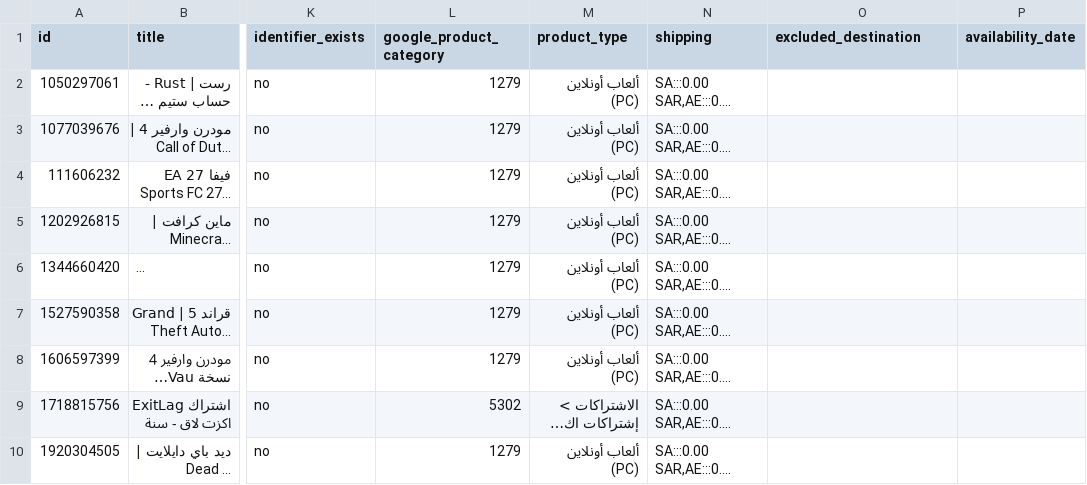
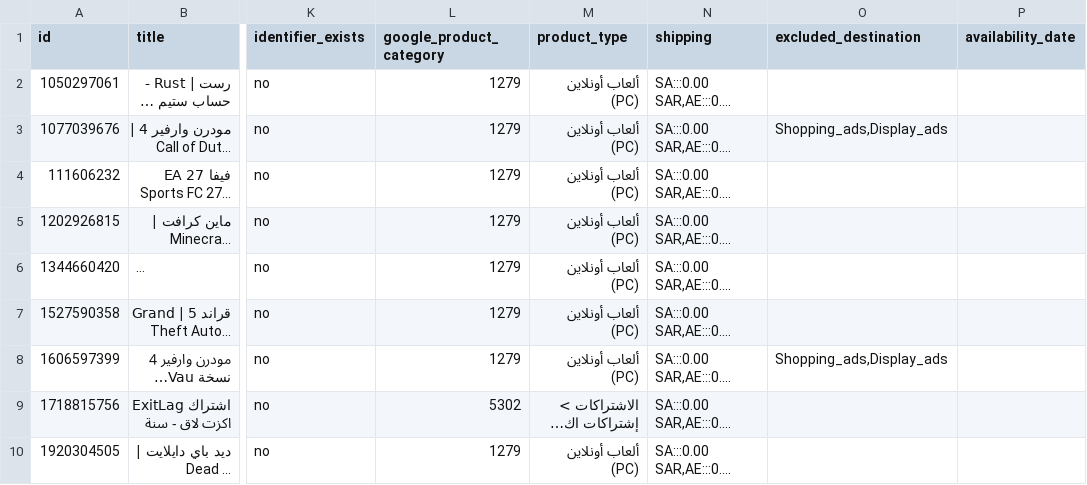
Before and after one commit to TiTansStore/oceangames-assets, a TSV file: feeds/google-merchant.tsv, drawn as a sheet; only a part is shown, gaps mark what is left out; long unchanged cells end in …; the diff names each change by its address in the sheet, - before the commit and + after, or states it on an @@ line.

```diff
--- a/feeds/google-merchant.tsv
+++ b/feeds/google-merchant.tsv
-O3 (excluded_destination): (empty)
+O3 (excluded_destination): Shopping_ads,Display_ads
-O8 (excluded_destination): (empty)
+O8 (excluded_destination): Shopping_ads,Display_ads
```
